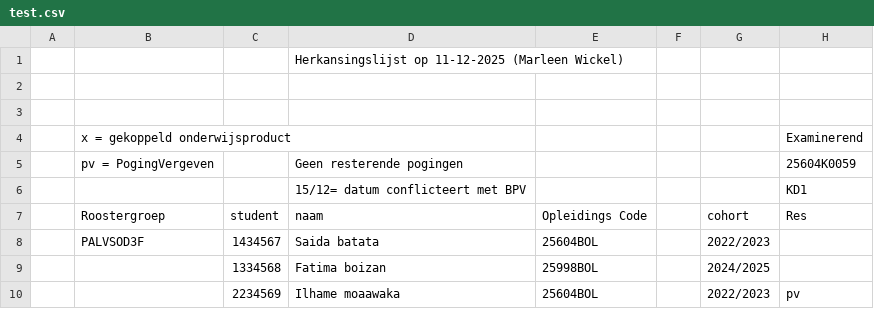
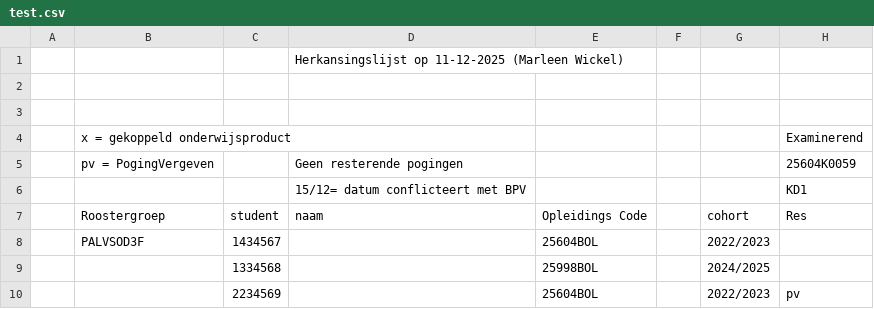
Before and after one commit to 98cH/keuzedelen-project-laravel, a CSV file: docs/test.csv, drawn as a sheet; only a part is shown; the diff names each change by its address in the sheet, - before the commit and + after, or states it on an @@ line.

```diff
--- a/docs/test.csv
+++ b/docs/test.csv
-D8: Saida batata
+D8: (empty)
-D9: Fatima boizan
+D9: (empty)
-D10: Ilhame moaawaka
+D10: (empty)
```
Also changed, not shown: 9 other files.
